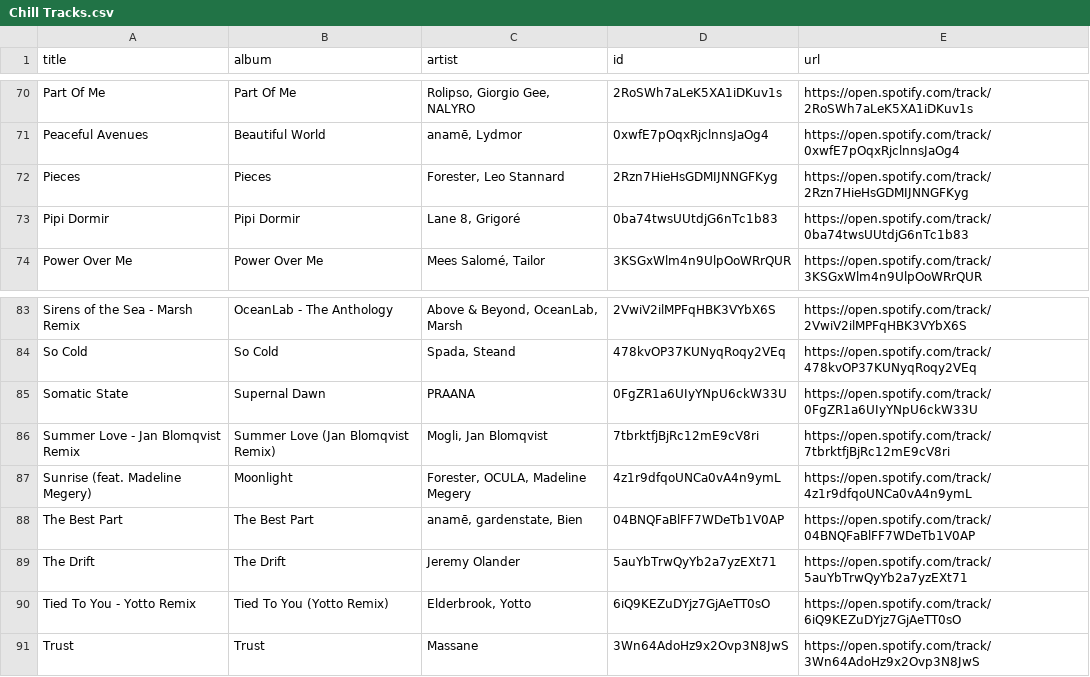
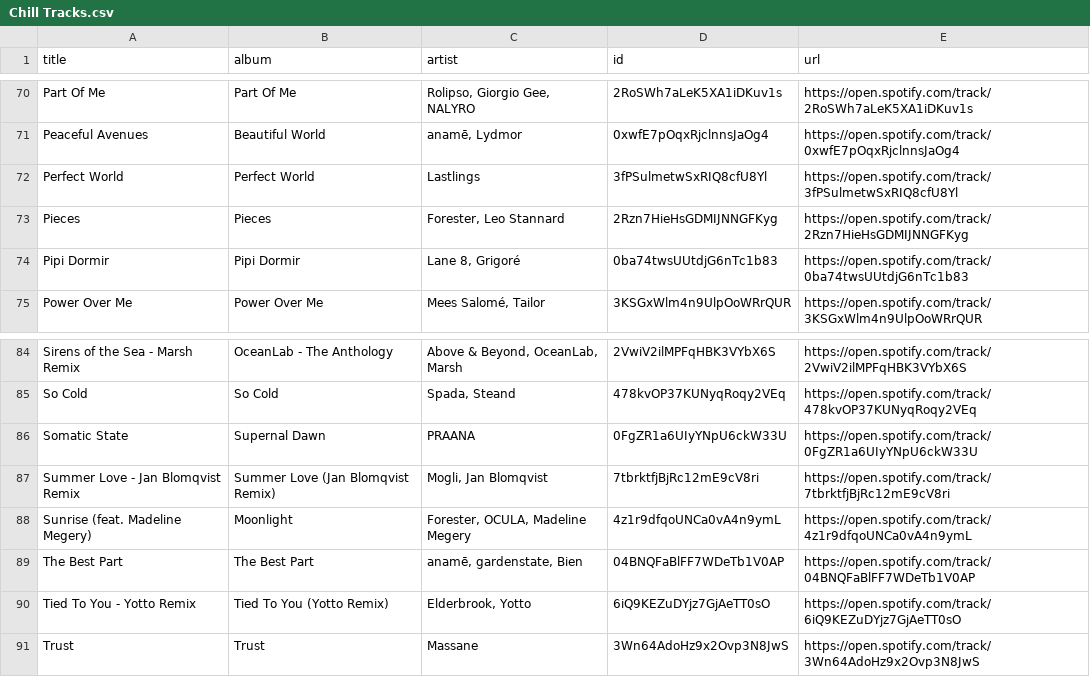
Before and after one commit to unex/dews_beats, a CSV file: playlists/Chill Tracks.csv, drawn as a sheet; only a part is shown, gaps mark what is left out; removed rows and columns are numbered as before the commit, all else as after; the diff names each change by its address in the sheet, - before the commit and + after, or states it on an @@ line.

```diff
--- a/playlists/Chill Tracks.csv
+++ b/playlists/Chill Tracks.csv
+row 72: Perfect World | Perfect World | Lastlings | 3fPSulmetwSxRIQ8cfU8Yl | https://open.spotify.com/track/3fPSulmetwSxRIQ8cfU8Yl
-row 89: The Drift | The Drift | Jeremy Olander | 5auYbTrwQyYb2a7yzEXt71 | https://open.spotify.com/track/5auYbTrwQyYb2a7yzEXt71
```
Also changed, not shown: playlists/Dance Classics.csv, playlists/My Shazam Tracks.csv, 4 other files.
